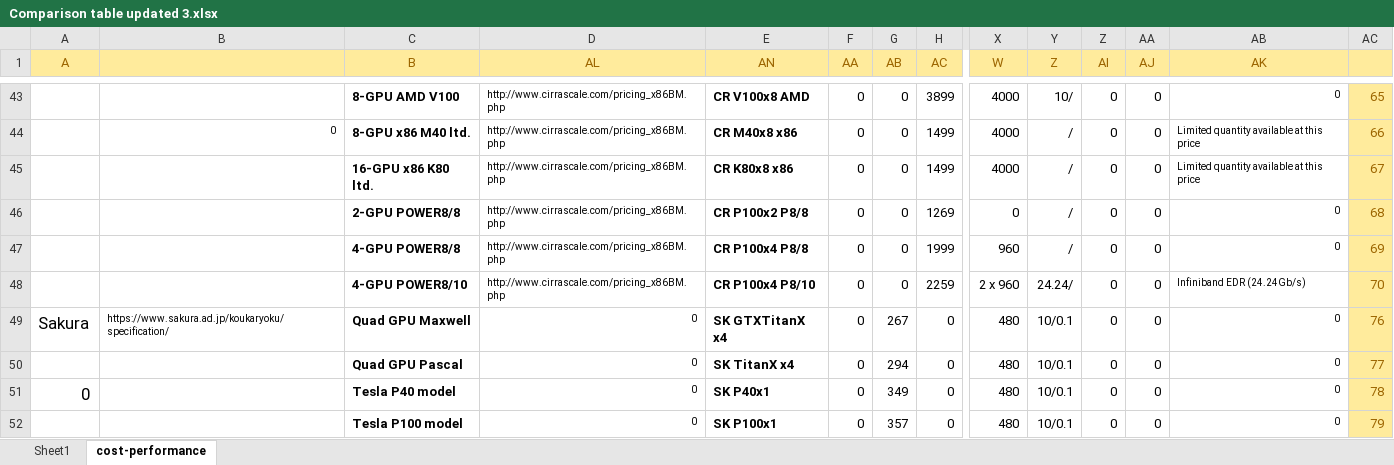
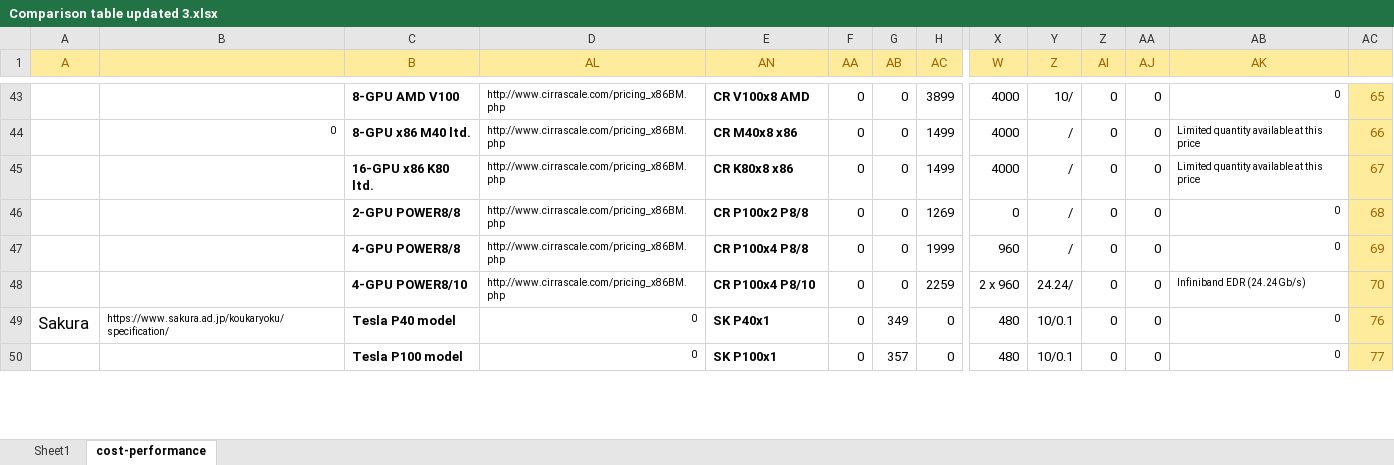
Before and after one commit to pyotr777/cloud_providers, an Excel workbook: Comparison table updated 3.xlsx, sheet cost-performance, drawn as a sheet; only a part is shown, gaps mark what is left out; values as stored, in another font and other column widths than the file's, no borders; conditional formats not drawn; removed rows and columns are numbered as before the commit, all else as after; rows hold the shown columns only; the diff covers the shown part only; the diff names each change by its address in the sheet, - before the commit and + after, or states it on an @@ line.

Commit message:
Updated Sakura, IBM and LeaderTelecom offers.

```diff
--- a/Comparison table updated 3.xlsx (sheet cost-performance)
+++ b/Comparison table updated 3.xlsx (sheet cost-performance)
-row 49: Sakura | https://www.sakura.ad.jp/koukaryoku/specification/ | Quad GPU Maxwell | 0 | SK GTXTitanX x4 | 0 | 267 | 0 | 480 | 10/0.1 | 0 | 0 | 0 | 76
-row 50:  |  | Quad GPU Pascal | 0 | SK TitanX x4 | 0 | 294 | 0 | 480 | 10/0.1 | 0 | 0 | 0 | 77
-A49 (A): 0
+A49 (A): Sakura
-B49: (empty)
+B49: https://www.sakura.ad.jp/koukaryoku/specification/
-AC49: 78
+AC49: 76
-AC50: 79
+AC50: 77
```
Also changed, not shown: 1 added row and 25 edited cells elsewhere in this sheet, sheet Sheet1, formulas that keep their value, 2 other files.
